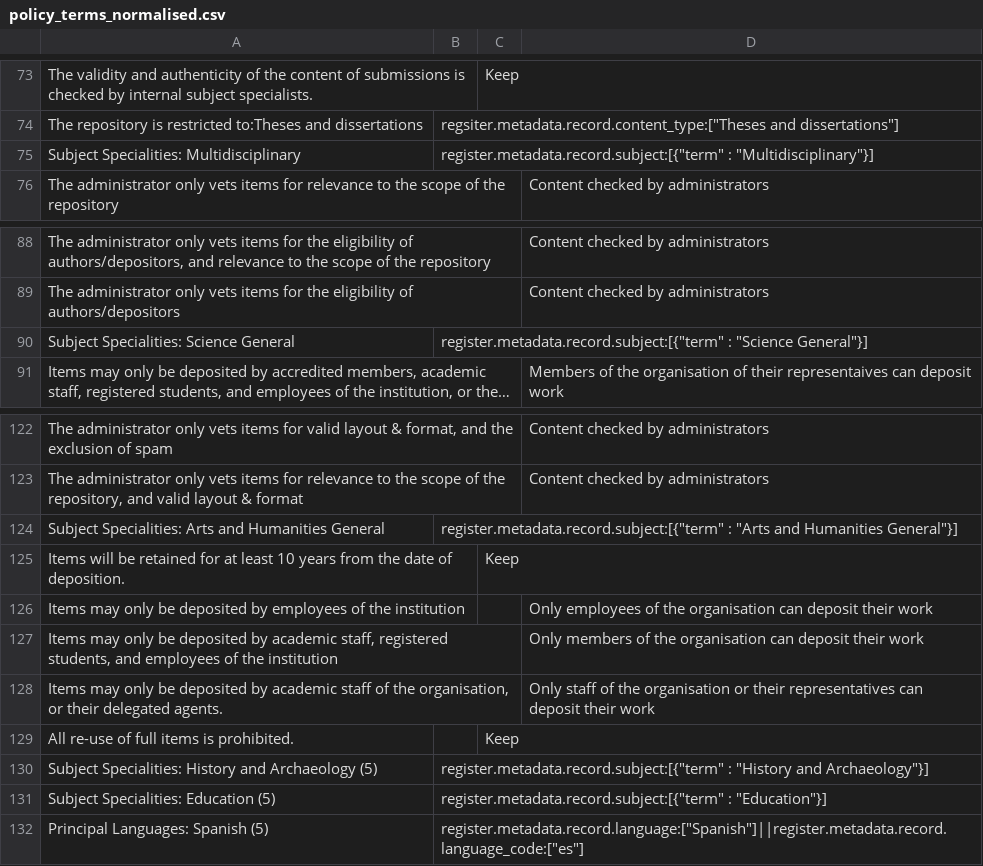
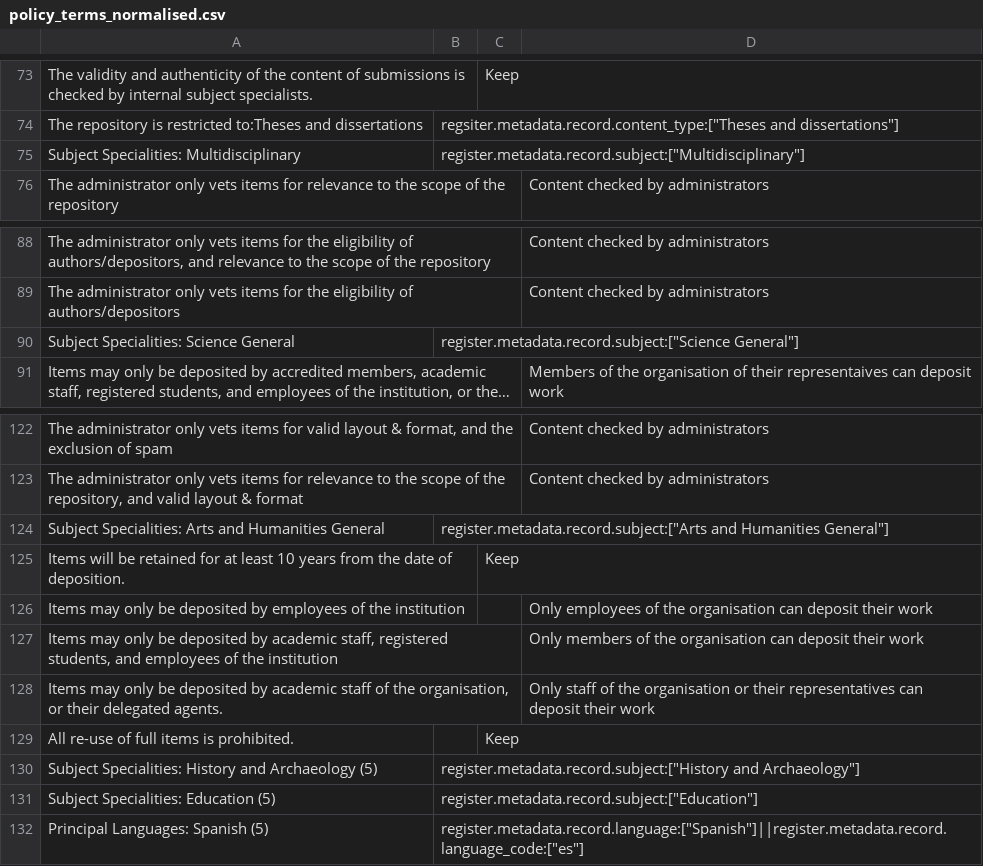
Before and after one commit to CottageLabs/oarr, a CSV file: policy_terms_normalised.csv, drawn as a sheet; only a part is shown, gaps mark what is left out; long unchanged cells end in …; the diff covers the shown part only; the diff names each change by its address in the sheet, - before the commit and + after, or states it on an @@ line.

Commit message:
fix data import from api to use new subject field structure

```diff
--- a/policy_terms_normalised.csv
+++ b/policy_terms_normalised.csv
-B75: register.metadata.record.subject:[{"term" : "Multidisciplinary"}]
+B75: register.metadata.record.subject:["Multidisciplinary"]
-B90: register.metadata.record.subject:[{"term" : "Science General"}]
+B90: register.metadata.record.subject:["Science General"]
-B124: register.metadata.record.subject:[{"term" : "Arts and Humanities General"}]
+B124: register.metadata.record.subject:["Arts and Humanities General"]
-B130: register.metadata.record.subject:[{"term" : "History and Archaeology"}]
+B130: register.metadata.record.subject:["History and Archaeology"]
-B131: register.metadata.record.subject:[{"term" : "Education"}]
+B131: register.metadata.record.subject:["Education"]
```
Also changed, not shown: 18 edited cells elsewhere in this file, 2 other files.
